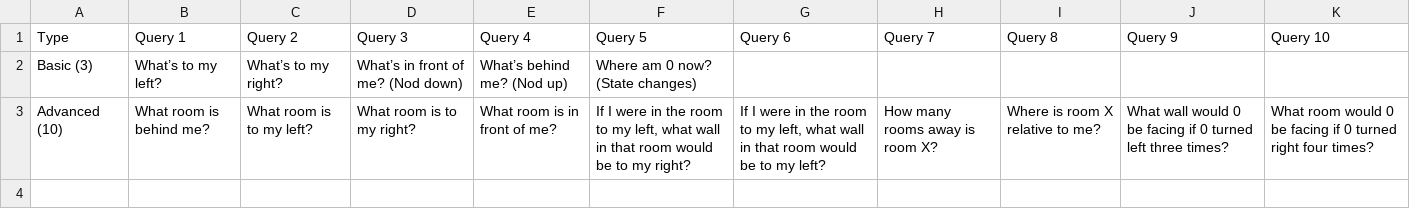
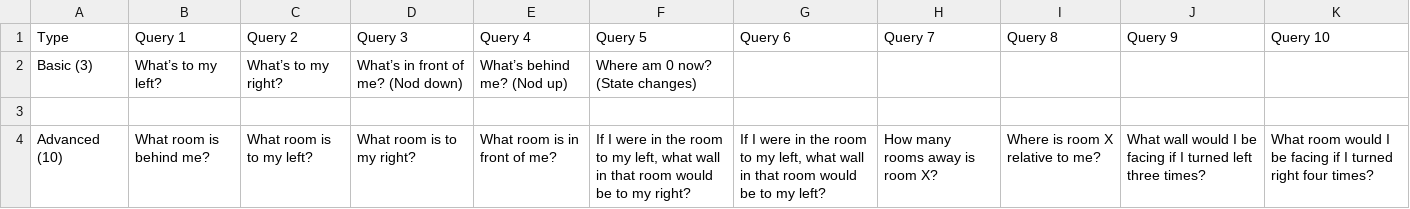
Before and after one commit to anonymousresearcher62-maker/Motion-Intent-Source-Code, a CSV file: Graph Data Reports/Queries-Question Sheet.csv, drawn as a sheet.

Commit message:
Update Queries-Question Sheet.csv

```diff
--- a/Graph Data Reports/Queries-Question Sheet.csv
+++ b/Graph Data Reports/Queries-Question Sheet.csv
@@ -2,2 +2,3 @@ Type,Query 1,Query 2,Query 3,Query 4,Query 5,Query 6,Query 7,Query 8,Query 9,Que
 Basic (3),What’s to my left?,What’s to my right?,What’s in front of me? (Nod down),What’s behind me? (Nod up),Where am 0 now? (State changes),,,,,
-Advanced (10),What room is behind me?,What room is to my left? ,What room is to my right?,What room is in front of me?,"If I were in the room to my left, what wall in that room would be to my right?","If I were in the room to my left, what wall in that room would be to my left?",How many rooms away is room X?,Where is room X relative to me? ,What wall would 0 be facing if 0 turned left three times?,What room would 0 be facing if 0 turned right four times?
+
+Advanced (10),What room is behind me?,What room is to my left? ,What room is to my right?,What room is in front of me?,"If I were in the room to my left, what wall in that room would be to my right?","If I were in the room to my left, what wall in that room would be to my left?",How many rooms away is room X?,Where is room X relative to me? ,What wall would I be facing if I turned left three times?,What room would I be facing if I turned right four times?
```
